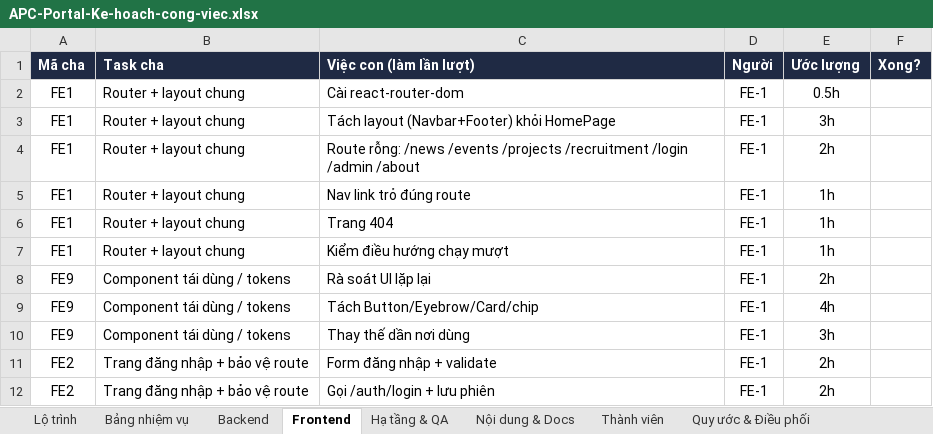
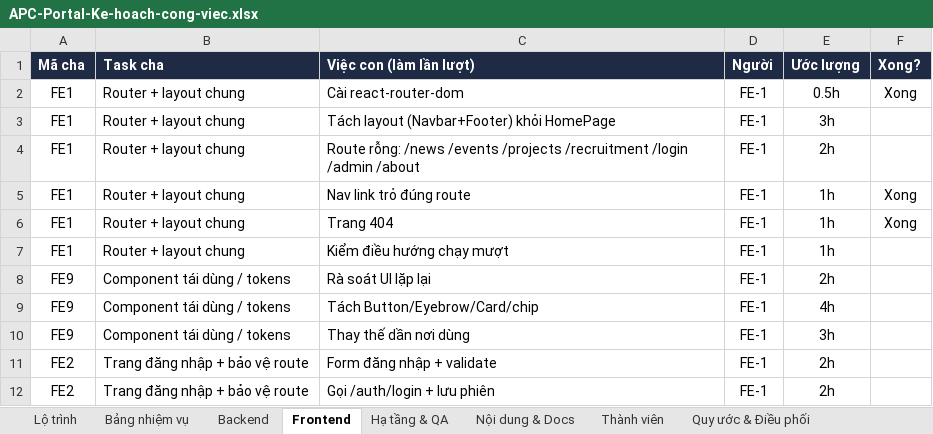
Before and after one commit to GrootTheDeveloper/apc-portal, an Excel workbook: APC-Portal-Ke-hoach-cong-viec.xlsx, sheet Frontend, drawn as a sheet; only a part is shown; values as stored, in another font and other column widths than the file's, no borders; conditional formats not drawn; the diff names each change by its address in the sheet, - before the commit and + after, or states it on an @@ line.

```diff
--- a/APC-Portal-Ke-hoach-cong-viec.xlsx (sheet Frontend)
+++ b/APC-Portal-Ke-hoach-cong-viec.xlsx (sheet Frontend)
-F2 (Xong?): (empty)
+F2 (Xong?): Xong
-F5:F6 (Xong?): (empty)
+F5:F6 (Xong?): Xong
```
Also changed, not shown: sheet Lộ trình, sheet Bảng nhiệm vụ.
